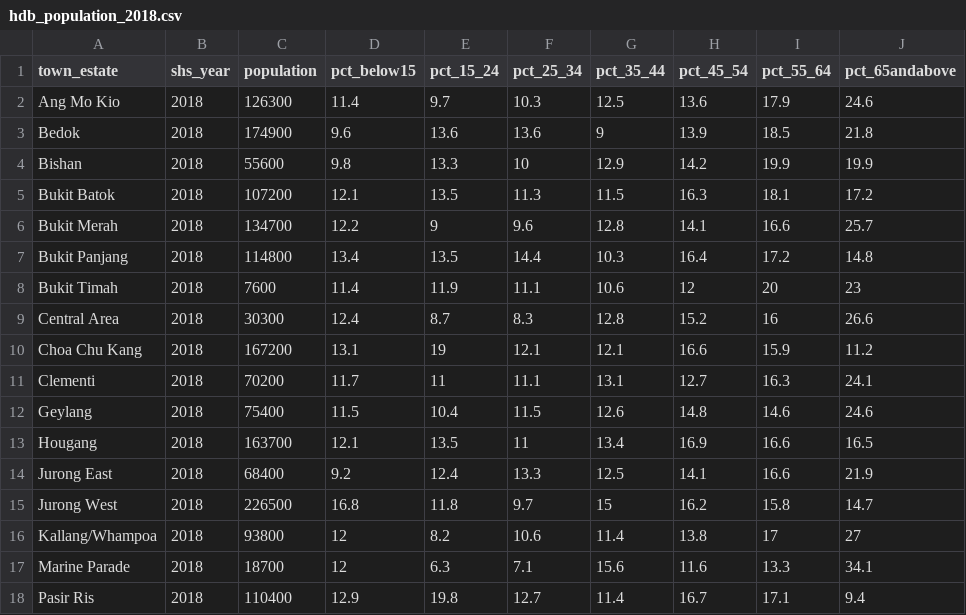
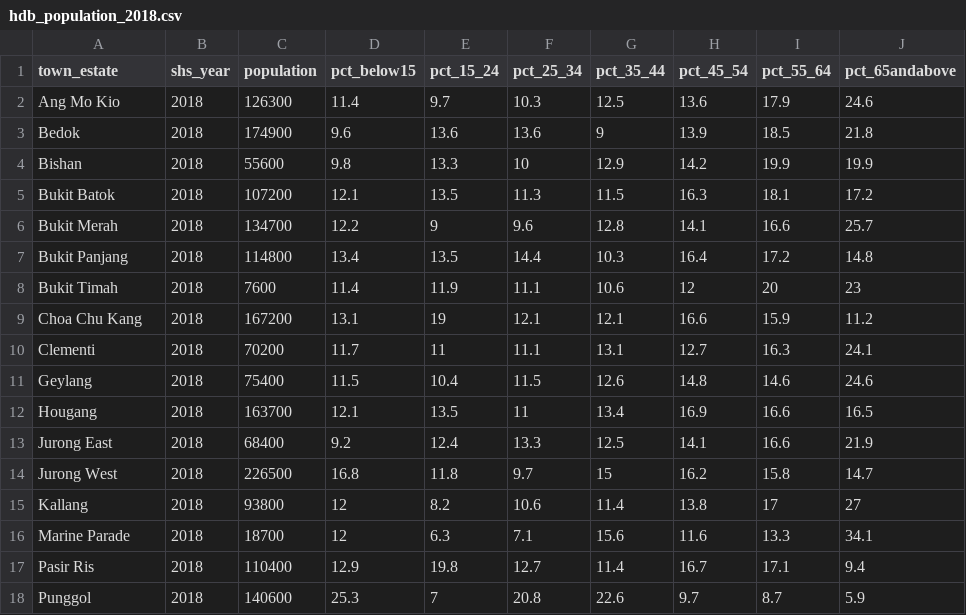
Before and after one commit to jullion14/GeoDSS, a CSV file: data/hdb_population_2018.csv, drawn as a sheet; only a part is shown; the shorter side is filled out with more unchanged rows.

```diff
--- a/data/hdb_population_2018.csv
+++ b/data/hdb_population_2018.csv
@@ -8,3 +8,2 @@ Bukit Panjang,2018,114800,13.4,13.5,14.4,10.3,16.4,17.2,14.8
 Bukit Timah,2018,7600,11.4,11.9,11.1,10.6,12,20,23
-Central Area,2018,30300,12.4,8.7,8.3,12.8,15.2,16,26.6
 Choa Chu Kang,2018,167200,13.1,19,12.1,12.1,16.6,15.9,11.2
@@ -15,3 +14,3 @@ Jurong East,2018,68400,9.2,12.4,13.3,12.5,14.1,16.6,21.9
 Jurong West,2018,226500,16.8,11.8,9.7,15,16.2,15.8,14.7
-Kallang/Whampoa,2018,93800,12,8.2,10.6,11.4,13.8,17,27
+Kallang,2018,93800,12,8.2,10.6,11.4,13.8,17,27
 Marine Parade,2018,18700,12,6.3,7.1,15.6,11.6,13.3,34.1
```
Also changed, not shown: 29 other files.
